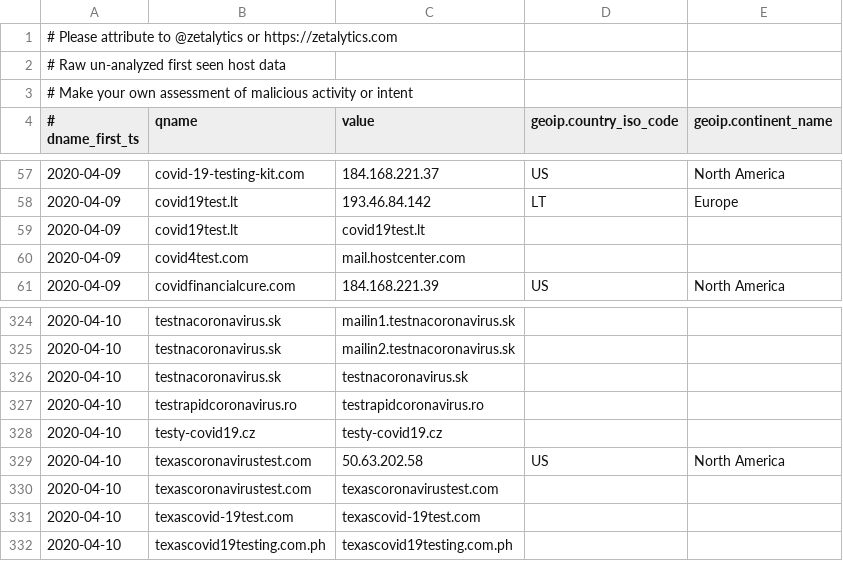
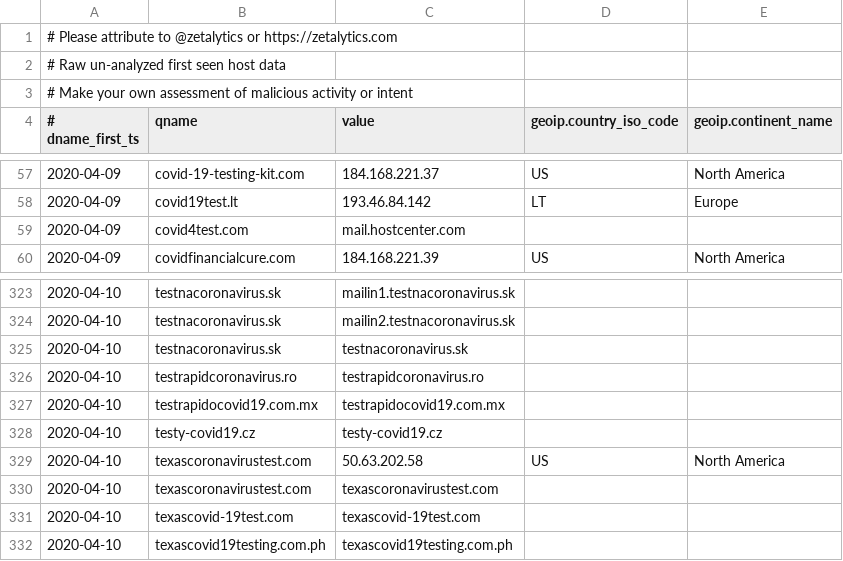
Before and after one commit to COVID-19-CTI-LEAGUE/PUBLIC_RELEASE, a CSV file: zetalytics-domain-names.csv, drawn as a sheet; only a part is shown, gaps mark what is left out; removed rows and columns are numbered as before the commit, all else as after; the diff names each change by its address in the sheet, - before the commit and + after, or states it on an @@ line.

```diff
--- a/zetalytics-domain-names.csv
+++ b/zetalytics-domain-names.csv
-row 59: 2020-04-09 | covid19test.lt | covid19test.lt
+row 327: 2020-04-10 | testrapidocovid19.com.mx | testrapidocovid19.com.mx
```
Also changed, not shown: 1 other file.
